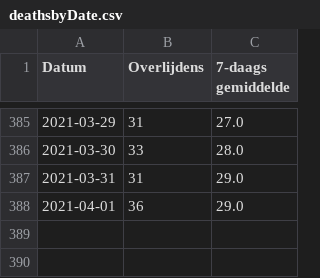
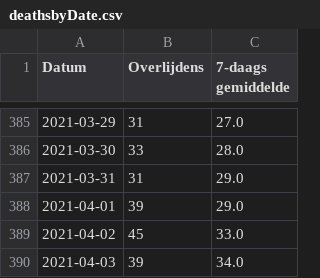
Before and after one commit to andystevensss/corona-data, a CSV file: deaths/deathsbyDate.csv, drawn as a sheet; only a part is shown, gaps mark what is left out.

Commit message:
automatic update

```diff
--- a/deaths/deathsbyDate.csv
+++ b/deaths/deathsbyDate.csv
@@ -387,2 +387,4 @@ Datum,Overlijdens,7-daags gemiddelde
 2021-03-31,31,29.0
-2021-04-01,36,29.0
+2021-04-01,39,29.0
+2021-04-02,45,33.0
+2021-04-03,39,34.0
```
